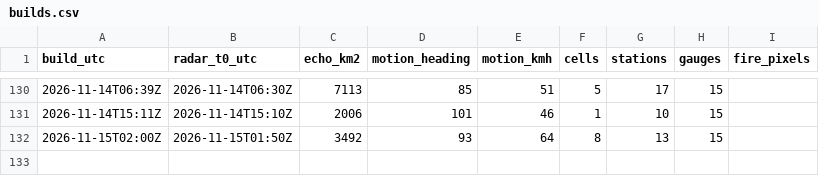
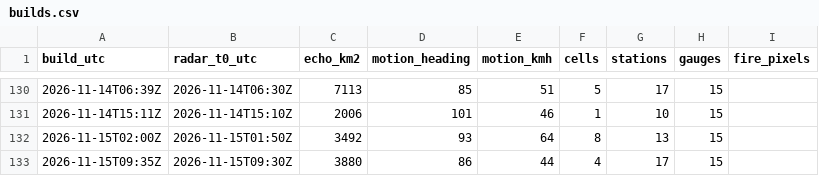
Before and after one commit to rahulbhargavain/himalaya-nowcast-atlas, a CSV file: builds.csv, drawn as a sheet; only a part is shown, gaps mark what is left out.

```diff
--- a/builds.csv
+++ b/builds.csv
@@ -132 +132,2 @@ build_utc,radar_t0_utc,echo_km2,motion_heading,motion_kmh,cells,stations,gauges,
 2026-11-15T02:00Z,2026-11-15T01:50Z,3492,93,64,8,13,15,
+2026-11-15T09:35Z,2026-11-15T09:30Z,3880,86,44,4,17,15,
```
Also changed, not shown: gauges.csv, stations.csv, 9 other files.
